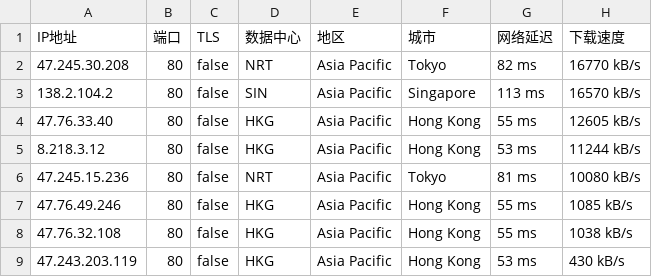
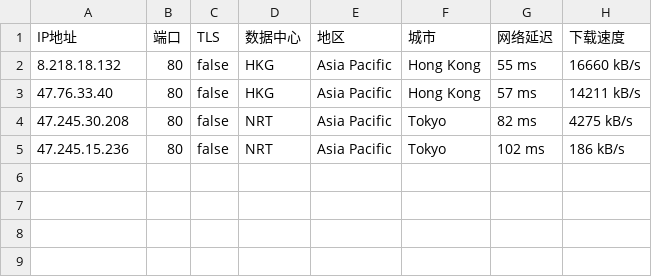
Before and after one commit to greycc2021/iptools, a CSV file: iptest/bestproxy80.csv, drawn as a sheet.

Commit message:
Update:2024-03-27-22:00:01

```diff
--- a/iptest/bestproxy80.csv
+++ b/iptest/bestproxy80.csv
@@ -1,9 +1,5 @@
 IP地址,端口,TLS,数据中心,地区,城市,网络延迟,下载速度
-47.245.30.208,80,false,NRT,Asia Pacific,Tokyo,82 ms,16770 kB/s
-138.2.104.2,80,false,SIN,Asia Pacific,Singapore,113 ms,16570 kB/s
-47.76.33.40,80,false,HKG,Asia Pacific,Hong Kong,55 ms,12605 kB/s
-8.218.3.12,80,false,HKG,Asia Pacific,Hong Kong,53 ms,11244 kB/s
-47.245.15.236,80,false,NRT,Asia Pacific,Tokyo,81 ms,10080 kB/s
-47.76.49.246,80,false,HKG,Asia Pacific,Hong Kong,55 ms,1085 kB/s
-47.76.32.108,80,false,HKG,Asia Pacific,Hong Kong,55 ms,1038 kB/s
-47.243.203.119,80,false,HKG,Asia Pacific,Hong Kong,53 ms,430 kB/s
+8.218.18.132,80,false,HKG,Asia Pacific,Hong Kong,55 ms,16660 kB/s
+47.76.33.40,80,false,HKG,Asia Pacific,Hong Kong,57 ms,14211 kB/s
+47.245.30.208,80,false,NRT,Asia Pacific,Tokyo,82 ms,4275 kB/s
+47.245.15.236,80,false,NRT,Asia Pacific,Tokyo,102 ms,186 kB/s
```
